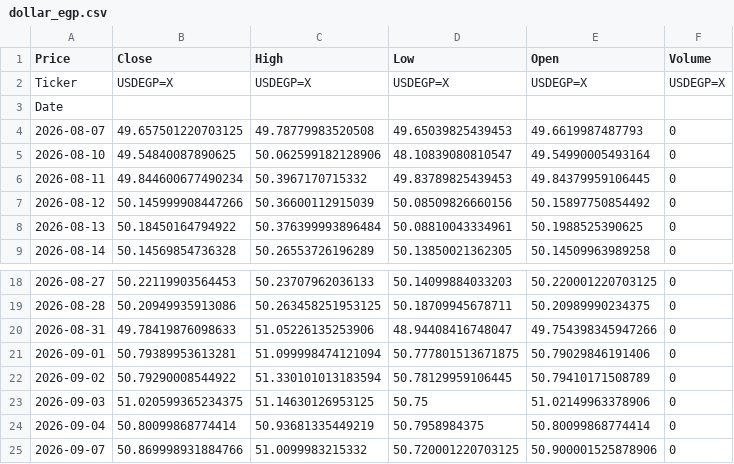
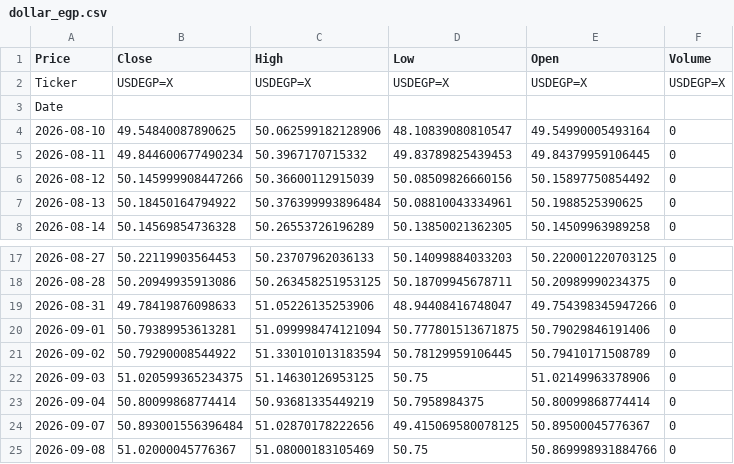
Before and after one commit to abdelaalahmed/gold-market-pipeline, a CSV file: dollar_egp.csv, drawn as a sheet; only a part is shown, gaps mark what is left out.

```diff
--- a/dollar_egp.csv
+++ b/dollar_egp.csv
@@ -3,3 +3,2 @@ Ticker,USDEGP=X,USDEGP=X,USDEGP=X,USDEGP=X,USDEGP=X
 Date,,,,,
-2026-08-07,49.657501220703125,49.78779983520508,49.65039825439453,49.6619987487793,0
 2026-08-10,49.54840087890625,50.062599182128906,48.10839080810547,49.54990005493164,0
@@ -24,2 +23,3 @@ Date,,,,,
 2026-09-04,50.80099868774414,50.93681335449219,50.7958984375,50.80099868774414,0
-2026-09-07,50.869998931884766,51.0099983215332,50.720001220703125,50.900001525878906,0
+2026-09-07,50.893001556396484,51.02870178222656,49.415069580078125,50.89500045776367,0
+2026-09-08,51.02000045776367,51.08000183105469,50.75,50.869998931884766,0
```
Also changed, not shown: gold_data.csv, oil_data.csv.
